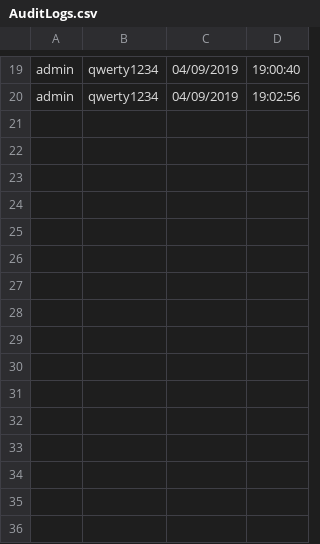
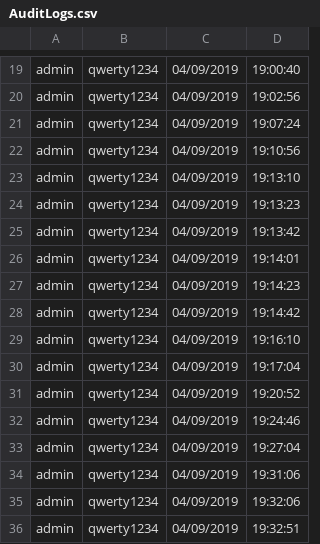
Before and after one commit to charlesnavarro/SECURDE_MP2, a CSV file: AuditLogs.csv, drawn as a sheet; only a part is shown, gaps mark what is left out.

```diff
--- a/AuditLogs.csv
+++ b/AuditLogs.csv
@@ -20 +20,17 @@ admin,qwerty1234,04/09/2019, 19:00:40
 admin,qwerty1234,04/09/2019, 19:02:56
+admin,qwerty1234,04/09/2019, 19:07:24
+admin,qwerty1234,04/09/2019, 19:10:56
+admin,qwerty1234,04/09/2019, 19:13:10
+admin,qwerty1234,04/09/2019, 19:13:23
+admin,qwerty1234,04/09/2019, 19:13:42
+admin,qwerty1234,04/09/2019, 19:14:01
+admin,qwerty1234,04/09/2019, 19:14:23
+admin,qwerty1234,04/09/2019, 19:14:42
+admin,qwerty1234,04/09/2019, 19:16:10
+admin,qwerty1234,04/09/2019, 19:17:04
+admin,qwerty1234,04/09/2019, 19:20:52
+admin,qwerty1234,04/09/2019, 19:24:46
+admin,qwerty1234,04/09/2019, 19:27:04
+admin,qwerty1234,04/09/2019, 19:31:06
+admin,qwerty1234,04/09/2019, 19:32:06
+admin,qwerty1234,04/09/2019, 19:32:51
```
Also changed, not shown: 40 other files.
